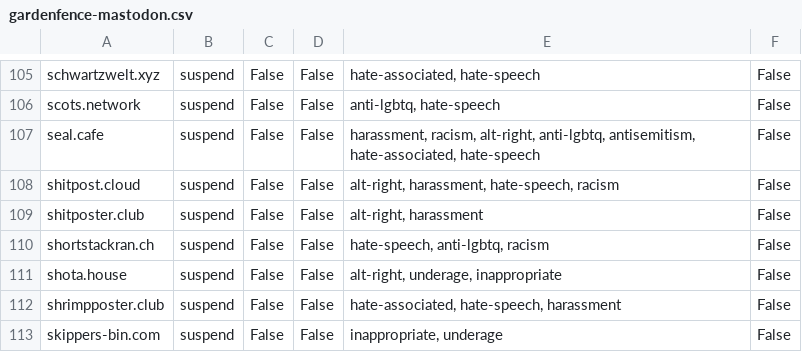
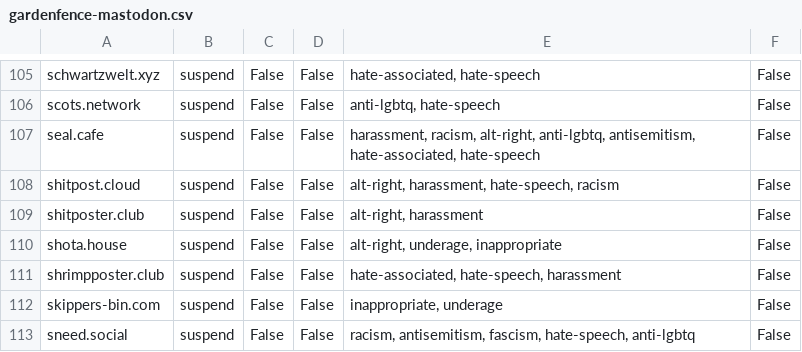
Before and after one commit to gardenfence/blocklist, a CSV file: gardenfence-mastodon.csv, drawn as a sheet; only a part is shown, gaps mark what is left out; the shorter side is filled out with more unchanged rows; the diff names each change by its address in the sheet, - before the commit and + after, or states it on an @@ line.

```diff
--- a/gardenfence-mastodon.csv
+++ b/gardenfence-mastodon.csv
-row 110: shortstackran.ch | suspend | False | False | hate-speech, anti-lgbtq, racism | False
```
Also changed, not shown: gardenfence-fediblocksync.csv, 2 other files.
